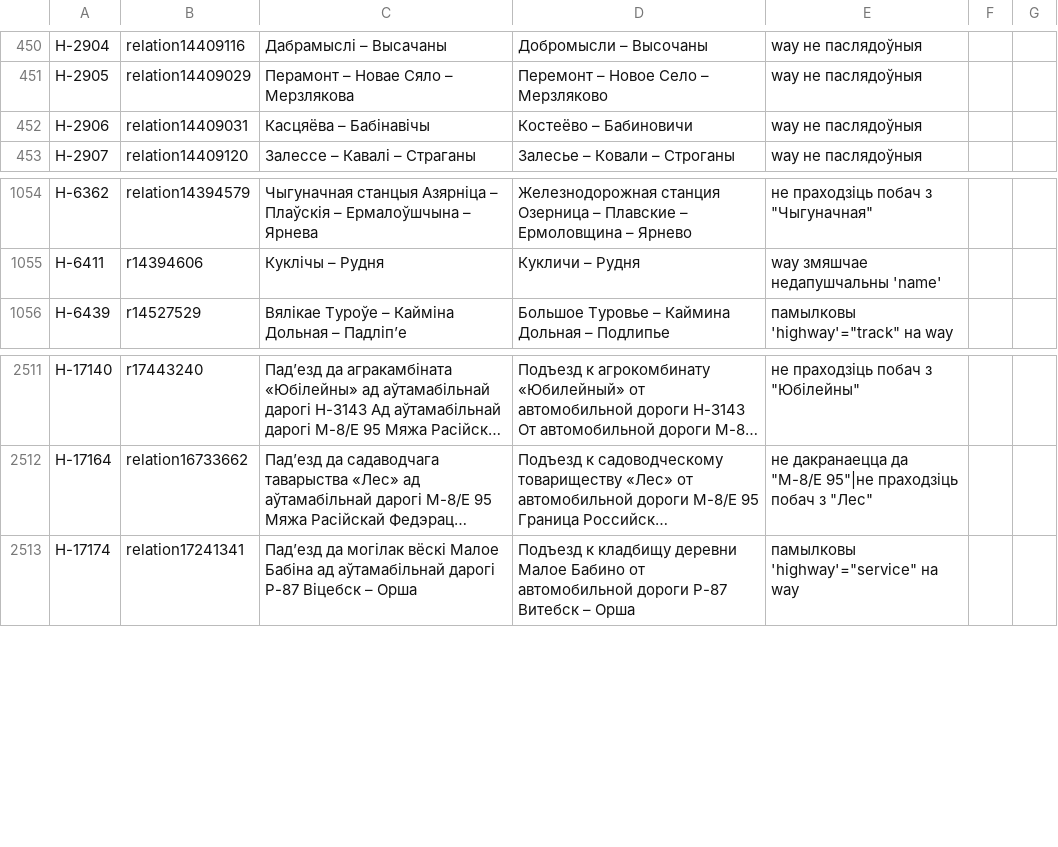
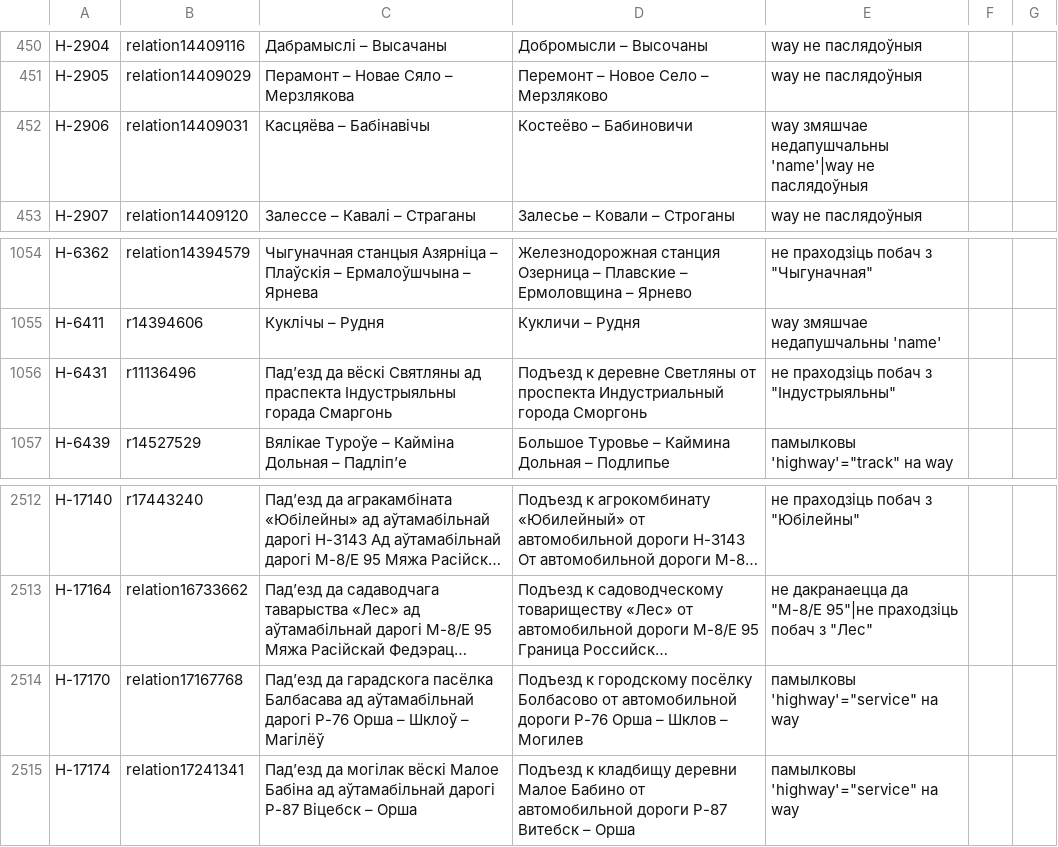
Before and after one commit to lidacity/osm-validator, a CSV file: docs/error.csv, drawn as a sheet; only a part is shown, gaps mark what is left out; long unchanged cells end in …; the diff names each change by its address in the sheet, - before the commit and + after, or states it on an @@ line.

```diff
--- a/docs/error.csv
+++ b/docs/error.csv
-E452: way не паслядоўныя
+E452: way змяшчае недапушчальны 'name'|way не паслядоўныя
+row 1056: Н-6431 | r11136496 | Падʼезд да вёскі Святляны ад праспекта Індустрыяльны горада Смаргонь | Подъезд к деревне Светляны от проспекта Индустриальный города Сморгонь | не праходзіць побач з "Індустрыяльны"
+row 2514: Н-17170 | relation17167768 | Падʼезд да гарадскога пасёлка Балбасава ад аўтамабільнай дарогі Р-76 Орша – Шклоў – Магілёў | Подъезд к городскому посёлку Болбасово от автомобильной дороги Р-76 Орша – Шклов – Могилев | памылковы 'highway'="service" на way
```
Also changed, not shown: docs/boundary.csv, 8 other files.
